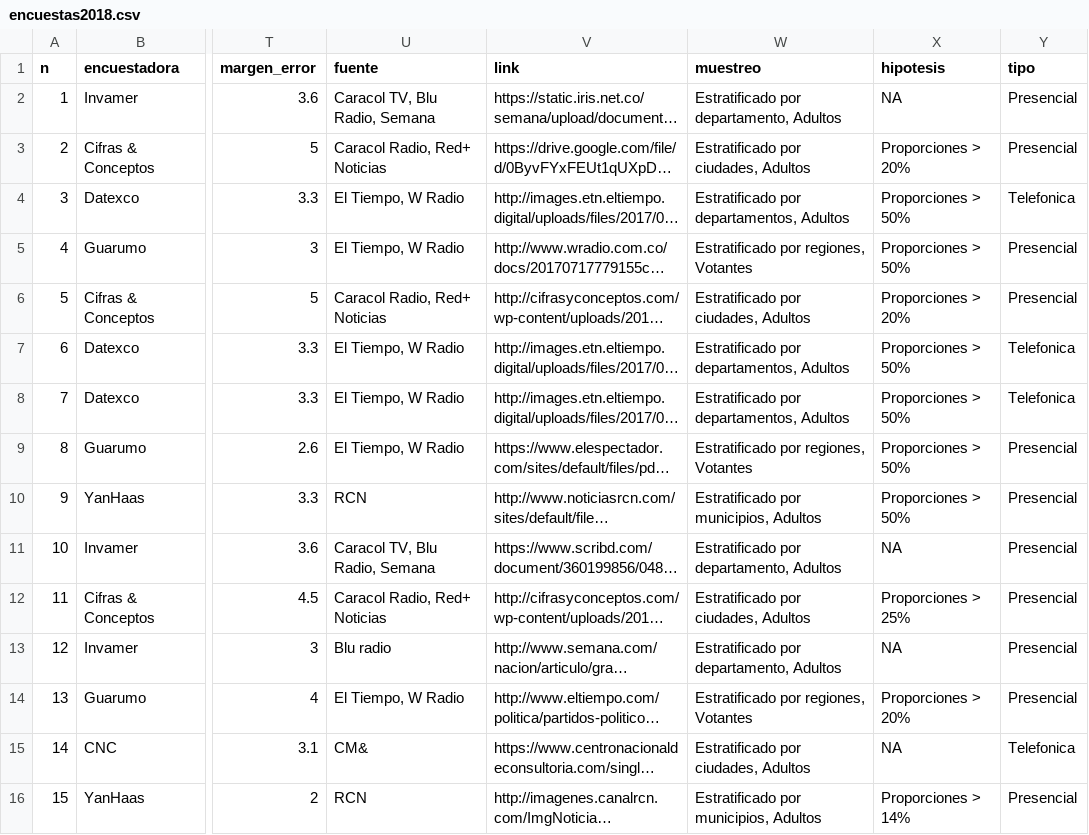
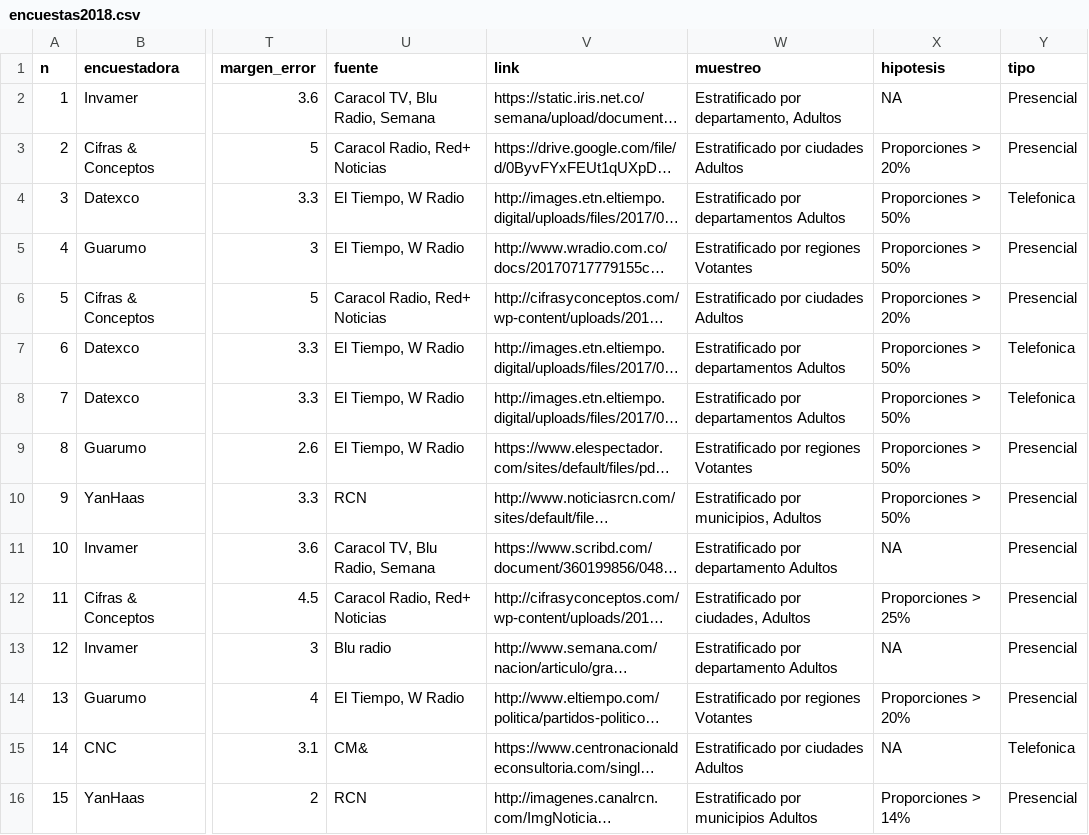
Before and after one commit to nelsonamayad/Elecciones-presidenciales-2018, a CSV file: Elecciones 2018/encuestas2018.csv, drawn as a sheet; only a part is shown, gaps mark what is left out; long unchanged cells end in …; the diff covers the shown part only; the diff names each change by its address in the sheet, - before the commit and + after, or states it on an @@ line.

Commit message:
Update encuestas2018.csv

```diff
--- a/Elecciones 2018/encuestas2018.csv
+++ b/Elecciones 2018/encuestas2018.csv
-W3 (muestreo): Estratificado por ciudades, Adultos
+W3 (muestreo): Estratificado por ciudades Adultos
-W4 (muestreo): Estratificado por departamentos, Adultos
+W4 (muestreo): Estratificado por departamentos Adultos
-W5 (muestreo): Estratificado por regiones, Votantes
+W5 (muestreo): Estratificado por regiones Votantes
-W6 (muestreo): Estratificado por ciudades, Adultos
+W6 (muestreo): Estratificado por ciudades Adultos
-W7:W8 (muestreo): Estratificado por departamentos, Adultos
+W7:W8 (muestreo): Estratificado por departamentos Adultos
-W9 (muestreo): Estratificado por regiones, Votantes
+W9 (muestreo): Estratificado por regiones Votantes
-W11 (muestreo): Estratificado por departamento, Adultos
+W11 (muestreo): Estratificado por departamento Adultos
-W13 (muestreo): Estratificado por departamento, Adultos
+W13 (muestreo): Estratificado por departamento Adultos
-W14 (muestreo): Estratificado por regiones, Votantes
+W14 (muestreo): Estratificado por regiones Votantes
-W15 (muestreo): Estratificado por ciudades, Adultos
+W15 (muestreo): Estratificado por ciudades Adultos
-W16 (muestreo): Estratificado por municipios, Adultos
+W16 (muestreo): Estratificado por municipios Adultos
```
Also changed, not shown: 34 edited cells elsewhere in this file.
